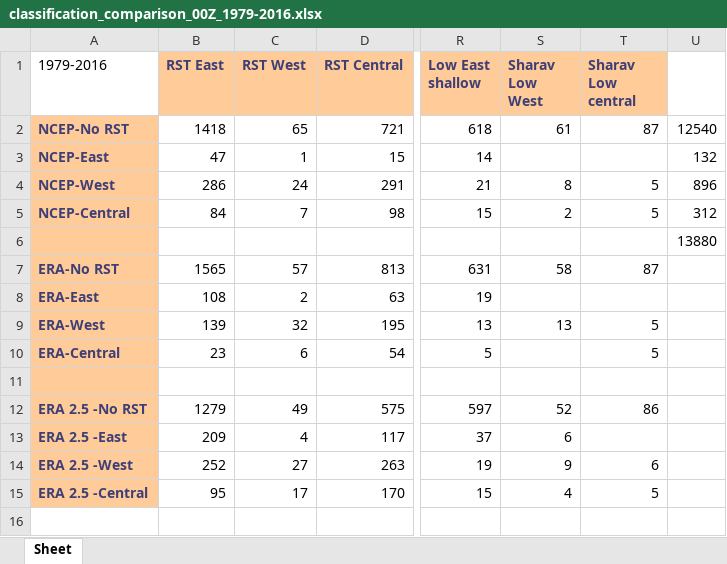
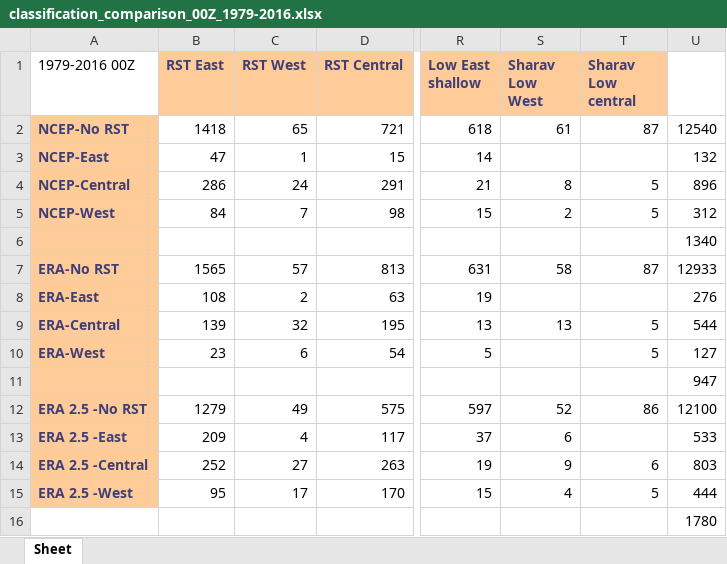
Before and after one commit to hatzvika/RSTs, an Excel workbook: python/Statistics/Results/Results for 00Z/classification_comparison_00Z_1979-2016.xlsx, sheet Sheet, drawn as a sheet; only a part is shown, gaps mark what is left out; values as stored, in another font and other column widths than the file's, no borders; rows hold the shown columns only; the diff names each change by its address in the sheet, - before the commit and + after, or states it on an @@ line.

```diff
--- a/python/Statistics/Results/Results for 00Z/classification_comparison_00Z_1979-2016.xlsx (sheet Sheet)
+++ b/python/Statistics/Results/Results for 00Z/classification_comparison_00Z_1979-2016.xlsx (sheet Sheet)
-A1: 1979-2016
+A1: 1979-2016 00Z
-A4 (1979-2016 00Z): NCEP-West
+A4 (1979-2016 00Z): NCEP-Central
-A5 (1979-2016 00Z): NCEP-Central
+A5 (1979-2016 00Z): NCEP-West
-U6: 13880
+U6: 1340
-U7: (empty)
+U7: 12933
-U8: (empty)
+U8: 276
-A9 (1979-2016 00Z): ERA-West
+A9 (1979-2016 00Z): ERA-Central
-U9: (empty)
+U9: 544
-A10 (1979-2016 00Z): ERA-Central
+A10 (1979-2016 00Z): ERA-West
-U10: (empty)
+U10: 127
-U11: (empty)
+U11: 947
-U12: (empty)
+U12: 12100
-U13: (empty)
+U13: 533
-A14 (1979-2016 00Z): ERA 2.5 -West
+A14 (1979-2016 00Z): ERA 2.5 -Central
-U14: (empty)
+U14: 803
-A15 (1979-2016 00Z): ERA 2.5 -Central
+A15 (1979-2016 00Z): ERA 2.5 -West
-U15: (empty)
+U15: 444
+row 16:  |  |  |  |  |  |  | 1780
```
Also changed, not shown: python/Statistics/Results/Monthly_trends_RSTs_NCEP_1979-2016.xlsx, python/Statistics/Results/classification_comparison_1979-2016.xlsx, 8 other files.
